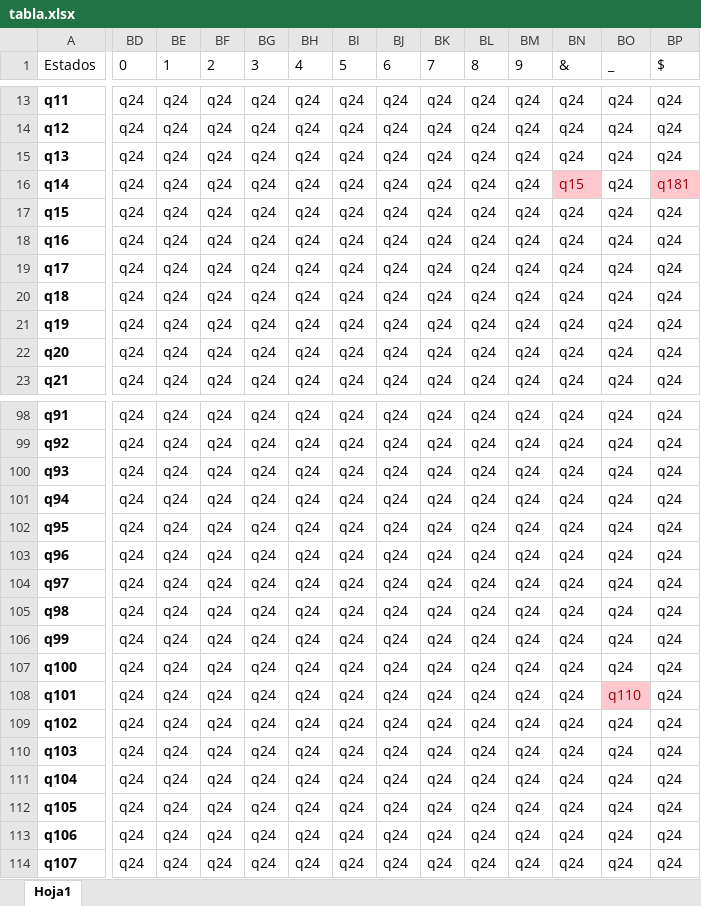
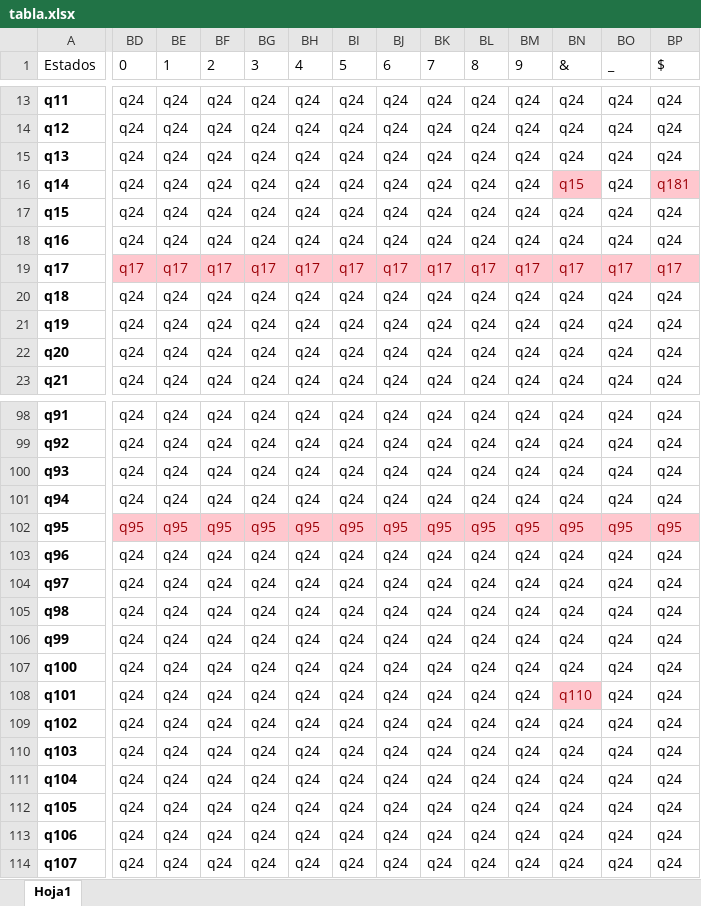
Before and after one commit to NicodemoZilli/ZiSanCodeSyntax, an Excel workbook: pdf/tabla.xlsx, sheet Hoja1, drawn as a sheet; only a part is shown, gaps mark what is left out; values as stored, in another font and other column widths than the file's, no borders; table styles not drawn; the diff covers the shown part only; the diff names each change by its address in the sheet, - before the commit and + after, or states it on an @@ line.

```diff
--- a/pdf/tabla.xlsx (sheet Hoja1)
+++ b/pdf/tabla.xlsx (sheet Hoja1)
-BD19 (0): q24
+BD19 (0): q17
@@ BD19:BP19 fill: none → #FFC7CE, text colour: black → #9C0006 @@
-BE19 (1): q24
+BE19 (1): q17
-BF19 (2): q24
+BF19 (2): q17
-BG19 (3): q24
+BG19 (3): q17
-BH19 (4): q24
+BH19 (4): q17
-BI19 (5): q24
+BI19 (5): q17
-BJ19 (6): q24
+BJ19 (6): q17
-BK19 (7): q24
+BK19 (7): q17
-BL19 (8): q24
+BL19 (8): q17
-BM19 (9): q24
+BM19 (9): q17
-BN19 (&): q24
+BN19 (&): q17
-BO19 (_): q24
+BO19 (_): q17
-BP19 ($): q24
+BP19 ($): q17
-BD102 (0): q24
+BD102 (0): q95
@@ BD102:BP102 fill: none → #FFC7CE, text colour: black → #9C0006 @@
-BE102 (1): q24
+BE102 (1): q95
-BF102 (2): q24
+BF102 (2): q95
-BG102 (3): q24
+BG102 (3): q95
-BH102 (4): q24
+BH102 (4): q95
-BI102 (5): q24
+BI102 (5): q95
-BJ102 (6): q24
+BJ102 (6): q95
-BK102 (7): q24
+BK102 (7): q95
-BL102 (8): q24
+BL102 (8): q95
-BM102 (9): q24
+BM102 (9): q95
-BN102 (&): q24
+BN102 (&): q95
-BO102 (_): q24
+BO102 (_): q95
-BP102 ($): q24
+BP102 ($): q95
-BN108 (&): q24
+BN108 (&): q110
@@ BN108 fill: none → #FFC7CE, text colour: black → #9C0006 @@
-BO108 (_): q110
+BO108 (_): q24
@@ BO108 fill: #FFC7CE → none, text colour: #9C0006 → black @@
```
Also changed, not shown: 50 edited cells and cell formats elsewhere in this sheet, 3 other files.
